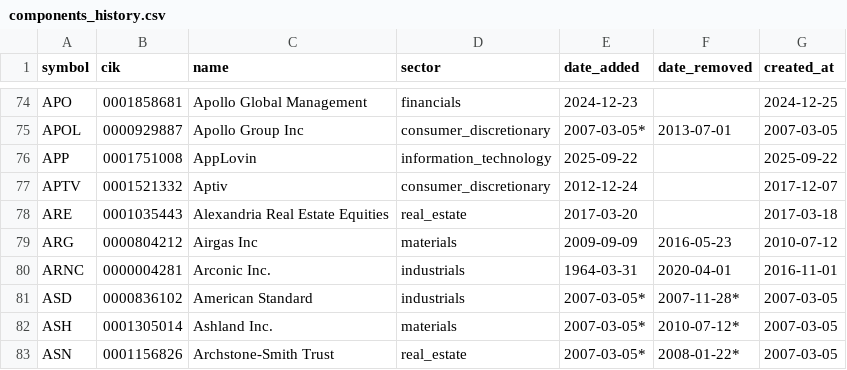
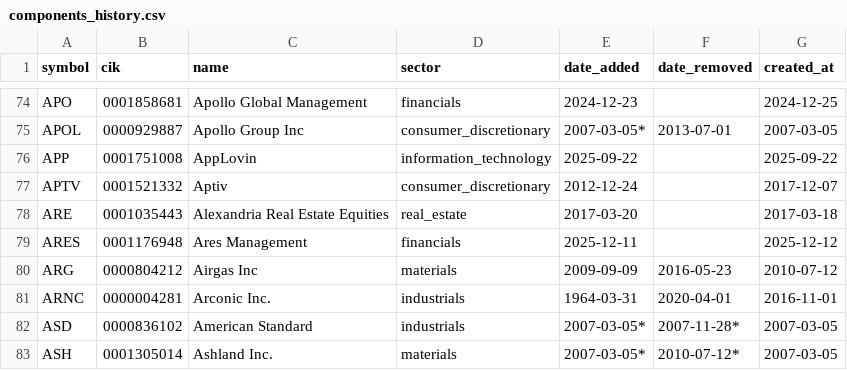
Before and after one commit to lawcal/sp500-components-history, a CSV file: data/components_history.csv, drawn as a sheet; only a part is shown, gaps mark what is left out; the shorter side is filled out with more unchanged rows.

```diff
--- a/data/components_history.csv
+++ b/data/components_history.csv
@@ -78,2 +78,3 @@ APTV,0001521332,Aptiv,consumer_discretionary,2012-12-24,,2017-12-07
 ARE,0001035443,Alexandria Real Estate Equities,real_estate,2017-03-20,,2017-03-18
+ARES,0001176948,Ares Management,financials,2025-12-11,,2025-12-12
 ARG,0000804212,Airgas Inc,materials,2009-09-09,2016-05-23,2010-07-12
```
Also changed, not shown: data_delayed/sp500_components.csv, 3 other files.
